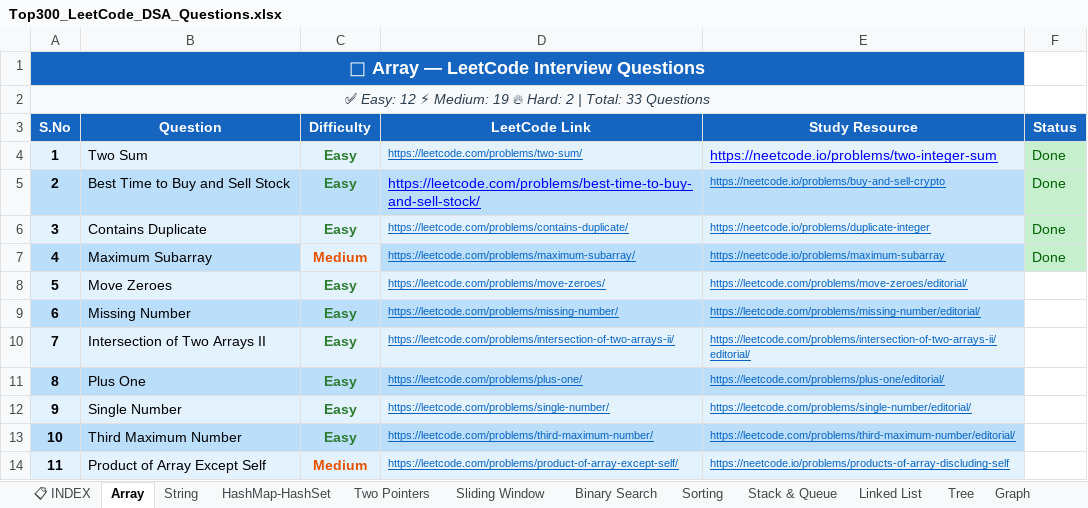
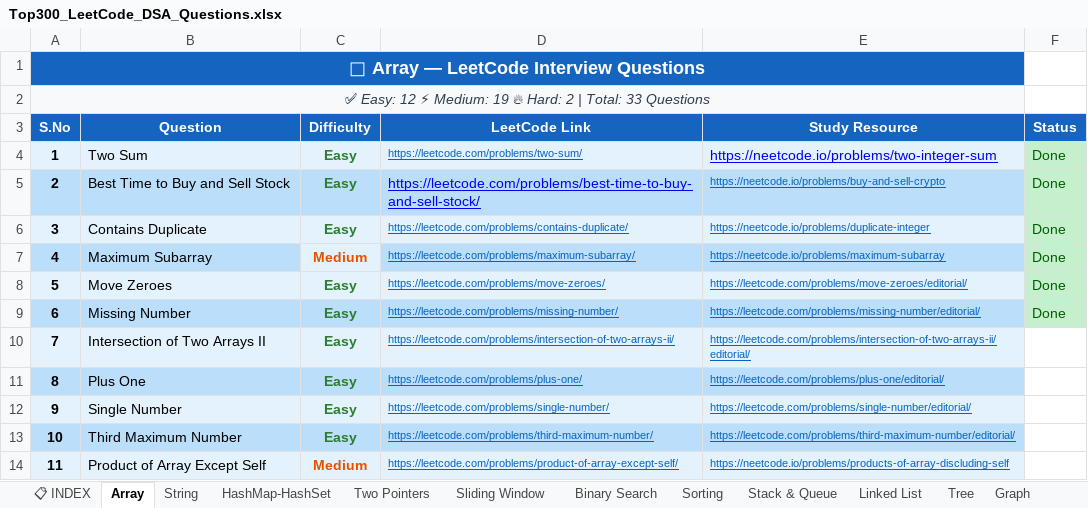
Before and after one commit to AnubhavDataSci25/DSA-Practice-300-LeetCode-Questions, an Excel workbook: Top300_LeetCode_DSA_Questions.xlsx, sheet Array, drawn as a sheet; only a part is shown; values as stored, in another font and other column widths than the file's, no borders; the diff names each change by its address in the sheet, - before the commit and + after, or states it on an @@ line.

```diff
--- a/Top300_LeetCode_DSA_Questions.xlsx (sheet Array)
+++ b/Top300_LeetCode_DSA_Questions.xlsx (sheet Array)
-F8:F9 (Status): (empty)
+F8:F9 (Status): Done
-F8:F9 fill: none
+F8:F9 fill: #C6EFCE
```
Also changed, not shown: 2 other files.
